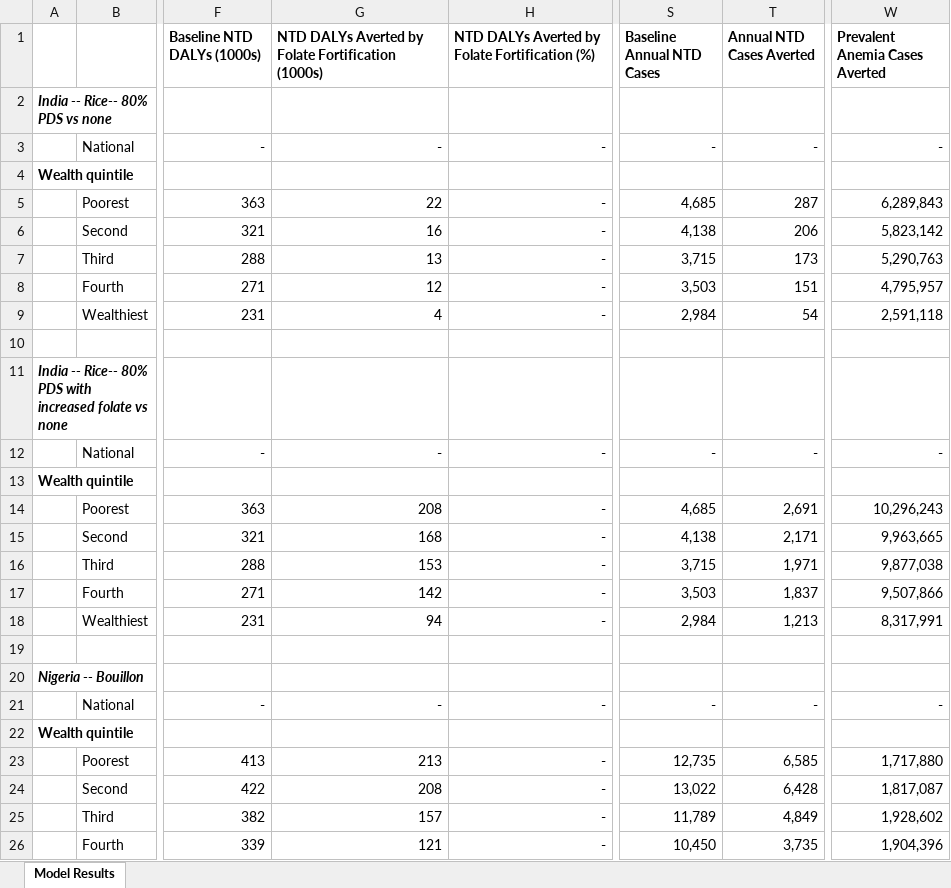
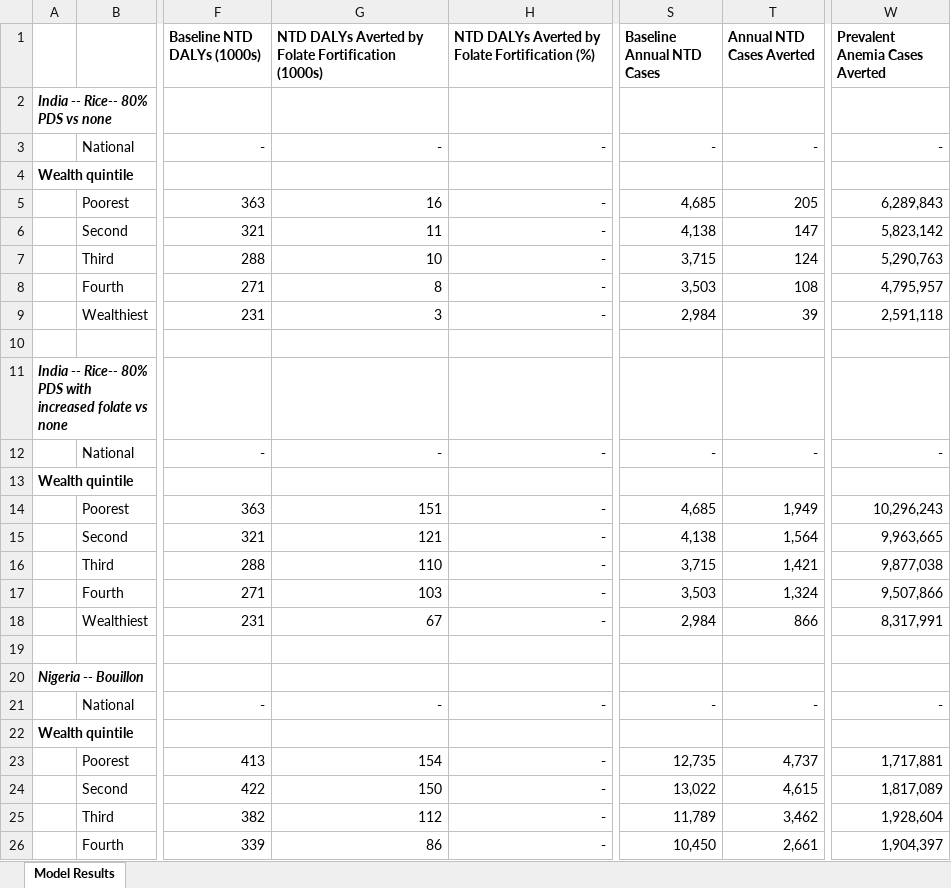
Before and after one commit to ihmeuw/vivarium_gates_lsff_2026, an Excel workbook: 5000_analyze_results/results_spreadsheet.xlsx, sheet Model Results, drawn as a sheet; only a part is shown, gaps mark what is left out; values as stored, in another font and other column widths than the file's, no borders; the diff covers the shown part only; the diff names each change by its address in the sheet, - before the commit and + after, or states it on an @@ line.

```diff
--- a/5000_analyze_results/results_spreadsheet.xlsx (sheet Model Results)
+++ b/5000_analyze_results/results_spreadsheet.xlsx (sheet Model Results)
-G5: 22
+G5: 16
-T5 (Annual NTD Cases Averted): 287
+T5 (Annual NTD Cases Averted): 205
-G6: 16
+G6: 11
-T6 (Annual NTD Cases Averted): 206
+T6 (Annual NTD Cases Averted): 147
-G7: 13
+G7: 10
-T7 (Annual NTD Cases Averted): 173
+T7 (Annual NTD Cases Averted): 124
-G8: 12
+G8: 8
-T8 (Annual NTD Cases Averted): 151
+T8 (Annual NTD Cases Averted): 108
-G9: 4
+G9: 3
-T9 (Annual NTD Cases Averted): 54
+T9 (Annual NTD Cases Averted): 39
-G14: 208
+G14: 151
-T14 (Annual NTD Cases Averted): 2,691
+T14 (Annual NTD Cases Averted): 1,949
-G15: 168
+G15: 121
-T15 (Annual NTD Cases Averted): 2,171
+T15 (Annual NTD Cases Averted): 1,564
-G16: 153
+G16: 110
-T16 (Annual NTD Cases Averted): 1,971
+T16 (Annual NTD Cases Averted): 1,421
-G17: 142
+G17: 103
-T17 (Annual NTD Cases Averted): 1,837
+T17 (Annual NTD Cases Averted): 1,324
-G18: 94
+G18: 67
-T18 (Annual NTD Cases Averted): 1,213
+T18 (Annual NTD Cases Averted): 866
-G23: 213
+G23: 154
-T23 (Annual NTD Cases Averted): 6,585
+T23 (Annual NTD Cases Averted): 4,737
-W23 (Prevalent Anemia Cases Averted): 1,717,880
+W23 (Prevalent Anemia Cases Averted): 1,717,881
-G24: 208
+G24: 150
-T24 (Annual NTD Cases Averted): 6,428
+T24 (Annual NTD Cases Averted): 4,615
-W24 (Prevalent Anemia Cases Averted): 1,817,087
+W24 (Prevalent Anemia Cases Averted): 1,817,089
-G25: 157
+G25: 112
-T25 (Annual NTD Cases Averted): 4,849
+T25 (Annual NTD Cases Averted): 3,462
-W25 (Prevalent Anemia Cases Averted): 1,928,602
+W25 (Prevalent Anemia Cases Averted): 1,928,604
-G26: 121
+G26: 86
-T26 (Annual NTD Cases Averted): 3,735
+T26 (Annual NTD Cases Averted): 2,661
-W26 (Prevalent Anemia Cases Averted): 1,904,396
+W26 (Prevalent Anemia Cases Averted): 1,904,397
```
Also changed, not shown: 44 edited cells elsewhere in this sheet, formulas that keep their value, 49 other files.
